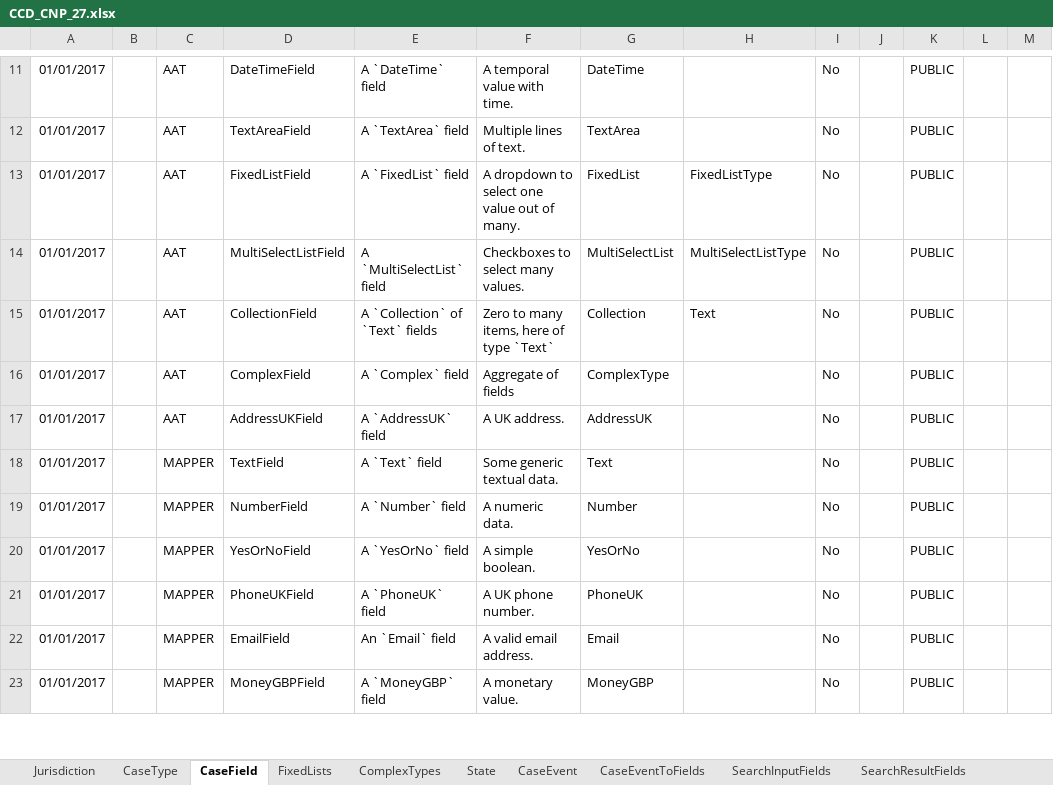
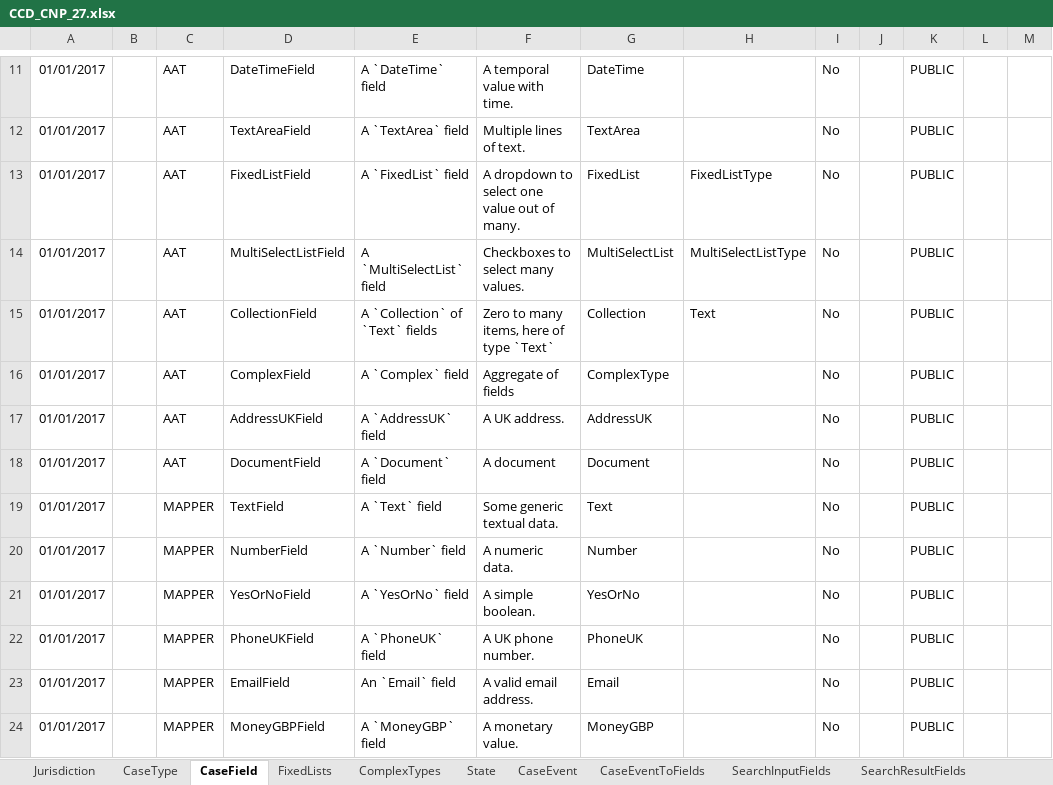
Before and after one commit to hmcts/ccd-definition-store-api, an Excel workbook: aat/src/resource/CCD_CNP_27.xlsx, sheet CaseField, drawn as a sheet; only a part is shown, gaps mark what is left out; values as stored, in another font and other column widths than the file's, no borders; the diff names each change by its address in the sheet, - before the commit and + after, or states it on an @@ line.

Commit message:
Add field `DocumentField` to test definition

```diff
--- a/aat/src/resource/CCD_CNP_27.xlsx (sheet CaseField)
+++ b/aat/src/resource/CCD_CNP_27.xlsx (sheet CaseField)
+row 18: 01/01/2017 |  | AAT | DocumentField | A `Document` field | A document | Document |  | No |  | PUBLIC
```
Also changed, not shown: sheet CaseEventToFields, sheet CaseTypeTab, sheet AuthorisationCaseField.
